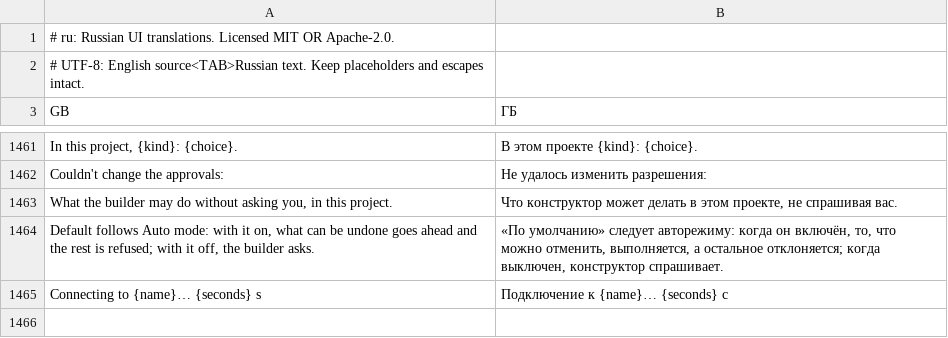
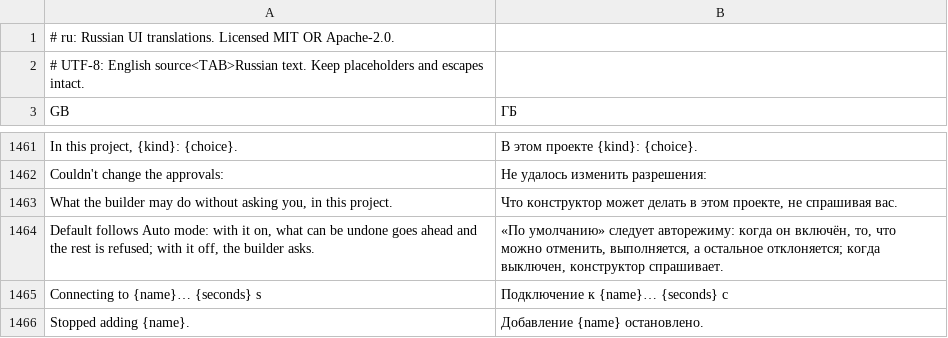
Before and after one commit to 0wn1/craft-anything, a TSV file: crates/ui-egui/src/i18n/ru.tsv, drawn as a sheet; only a part is shown, gaps mark what is left out; the diff names each change by its address in the sheet, - before the commit and + after, or states it on an @@ line.

```diff
--- a/crates/ui-egui/src/i18n/ru.tsv
+++ b/crates/ui-egui/src/i18n/ru.tsv
+row 1466: Stopped adding {name}. | Добавление {name} остановлено.
```
Also changed, not shown: crates/ui-egui/src/i18n/cs.tsv, crates/ui-egui/src/i18n/de.tsv, 17 other files.
